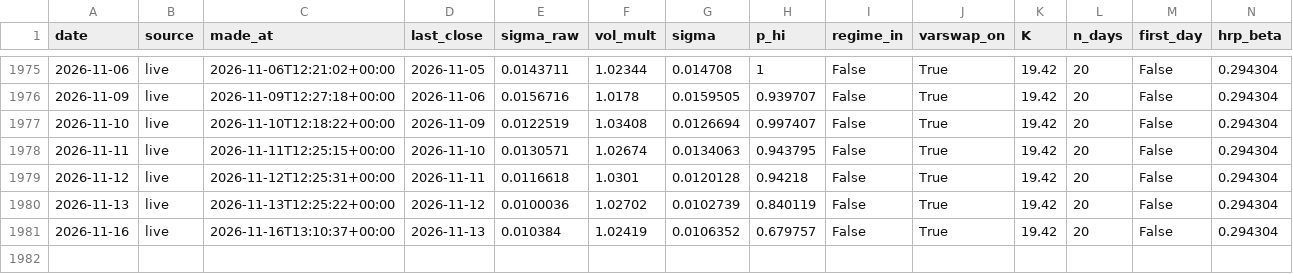
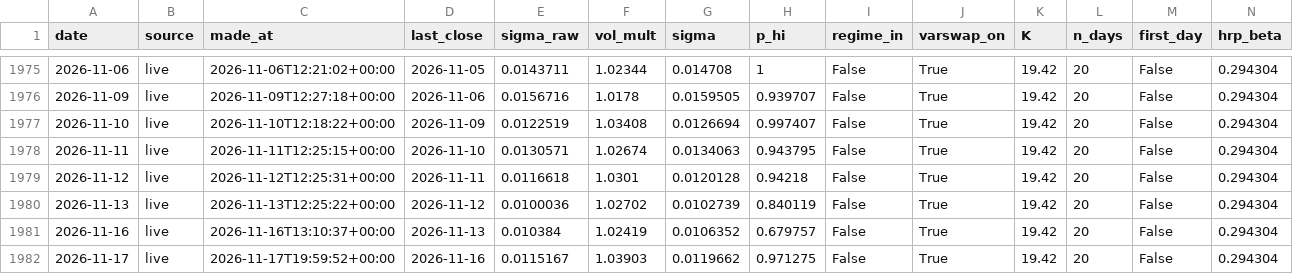
Before and after one commit to pindustrycom/experiment-1, a CSV file: live/predictions.csv, drawn as a sheet; only a part is shown, gaps mark what is left out; rows hold the shown columns only; the diff names each change by its address in the sheet, - before the commit and + after, or states it on an @@ line.

```diff
--- a/live/predictions.csv
+++ b/live/predictions.csv
+row 1982: 2026-11-17 | live | 2026-11-17T19:59:52+00:00 | 2026-11-16 | 0.0115167 | 1.03903 | 0.0119662 | 0.971275 | False | True | 19.42 | 20 | False | 0.294304
```
